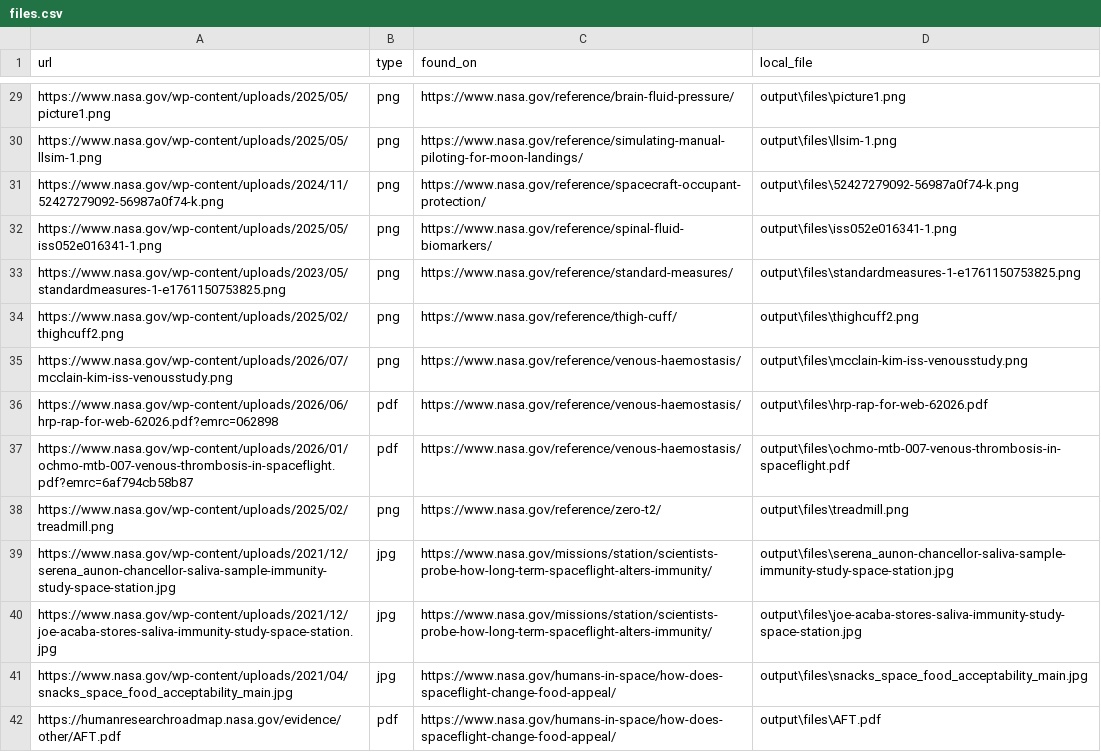
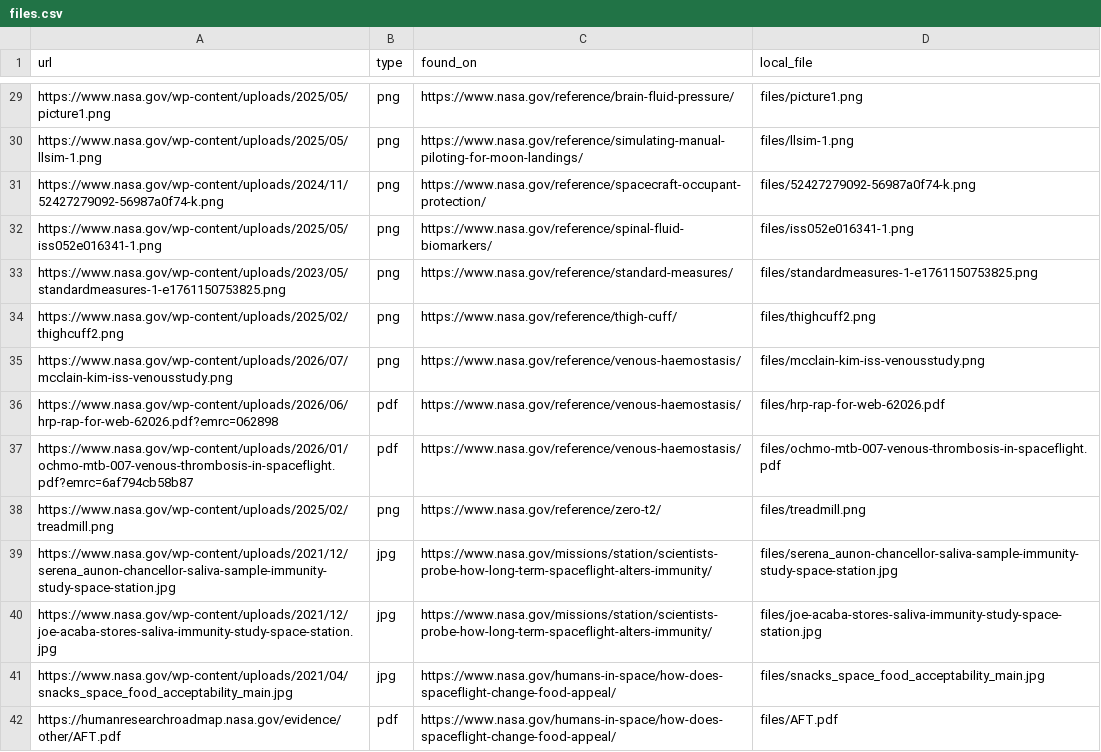
Before and after one commit to Zahra8319/Orb-, a CSV file: space-health-resources/crawl/files.csv, drawn as a sheet; only a part is shown, gaps mark what is left out; the diff covers the shown part only; the diff names each change by its address in the sheet, - before the commit and + after, or states it on an @@ line.

Commit message:
Point files.csv local paths at files/ in space-health-resources

```diff
--- a/space-health-resources/crawl/files.csv
+++ b/space-health-resources/crawl/files.csv
-D29 (local_file): output\files\picture1.png
+D29 (local_file): files/picture1.png
-D30 (local_file): output\files\llsim-1.png
+D30 (local_file): files/llsim-1.png
-D31 (local_file): output\files\52427279092-56987a0f74-k.png
+D31 (local_file): files/52427279092-56987a0f74-k.png
-D32 (local_file): output\files\iss052e016341-1.png
+D32 (local_file): files/iss052e016341-1.png
-D33 (local_file): output\files\standardmeasures-1-e1761150753825.png
+D33 (local_file): files/standardmeasures-1-e1761150753825.png
-D34 (local_file): output\files\thighcuff2.png
+D34 (local_file): files/thighcuff2.png
-D35 (local_file): output\files\mcclain-kim-iss-venousstudy.png
+D35 (local_file): files/mcclain-kim-iss-venousstudy.png
-D36 (local_file): output\files\hrp-rap-for-web-62026.pdf
+D36 (local_file): files/hrp-rap-for-web-62026.pdf
-D37 (local_file): output\files\ochmo-mtb-007-venous-thrombosis-in-spaceflight.pdf
+D37 (local_file): files/ochmo-mtb-007-venous-thrombosis-in-spaceflight.pdf
-D38 (local_file): output\files\treadmill.png
+D38 (local_file): files/treadmill.png
-D39 (local_file): output\files\serena_aunon-chancellor-saliva-sample-immunity-study-space-station.jpg
+D39 (local_file): files/serena_aunon-chancellor-saliva-sample-immunity-study-space-station.jpg
-D40 (local_file): output\files\joe-acaba-stores-saliva-immunity-study-space-station.jpg
+D40 (local_file): files/joe-acaba-stores-saliva-immunity-study-space-station.jpg
-D41 (local_file): output\files\snacks_space_food_acceptability_main.jpg
+D41 (local_file): files/snacks_space_food_acceptability_main.jpg
-D42 (local_file): output\files\AFT.pdf
+D42 (local_file): files/AFT.pdf
```
Also changed, not shown: 43 edited cells elsewhere in this file.
